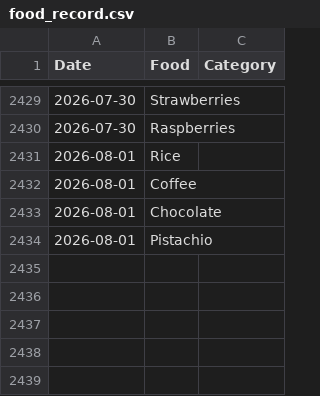
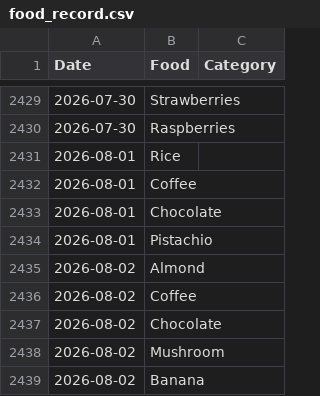
Before and after one commit to JevonDaffyd/python-food-tracker, a CSV file: food_record.csv, drawn as a sheet; only a part is shown, gaps mark what is left out.

```diff
--- a/food_record.csv
+++ b/food_record.csv
@@ -2434 +2434,6 @@ Date,Food,Category
 2026-08-01,Pistachio,
+2026-08-02,Almond,
+2026-08-02,Coffee,
+2026-08-02,Chocolate,
+2026-08-02,Mushroom,
+2026-08-02,Banana,
```
